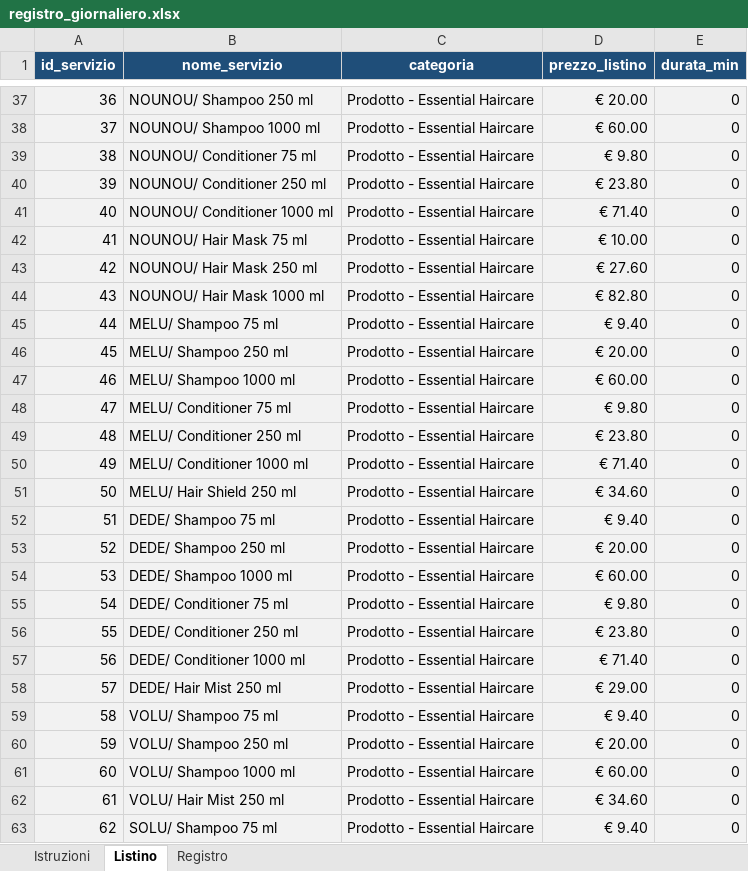
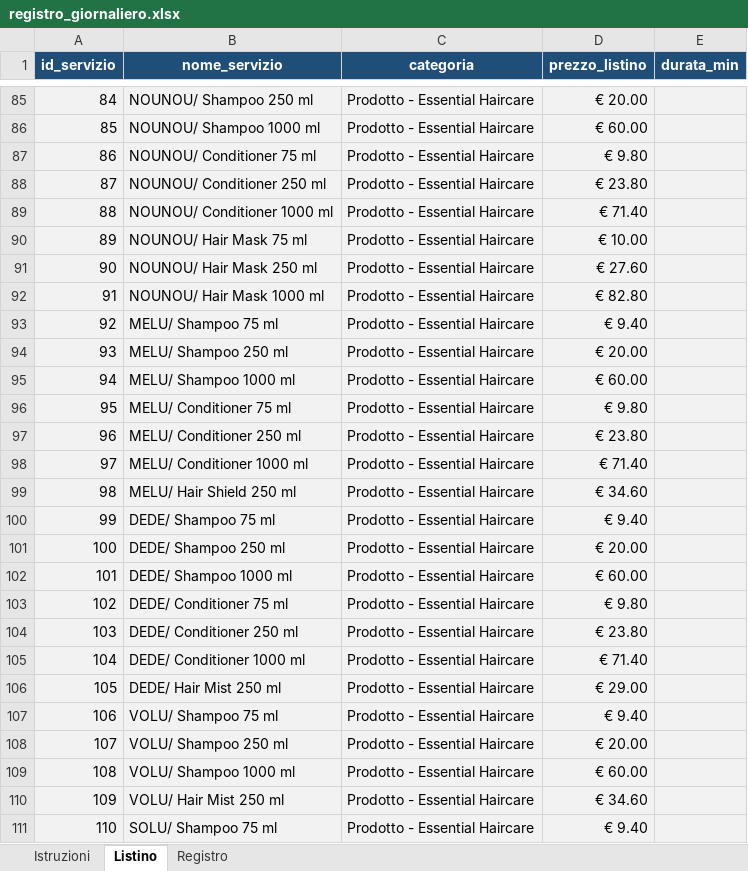
Before and after one commit to JustMatte0202/Negozio-di-parrucchieri, an Excel workbook: registro_giornaliero.xlsx, sheet Listino, drawn as a sheet; only a part is shown, gaps mark what is left out; values as stored, in another font and other column widths than the file's, no borders; addresses are those after the commit; the diff covers the shown part only; the diff names each change by its address in the sheet, - before the commit and + after, or states it on an @@ line.

```diff
--- a/registro_giornaliero.xlsx (sheet Listino)
+++ b/registro_giornaliero.xlsx (sheet Listino)
@@ column A (id_servizio) renumbered from row 24 down @@
-E85:E111 (durata_min): 0
+E85:E111 (durata_min): (empty)
```
Also changed, not shown: 55 added rows, 7 removed rows, 217 edited cells and cell formats elsewhere in this sheet, sheet Istruzioni, sheet Registro, 2 other files.
